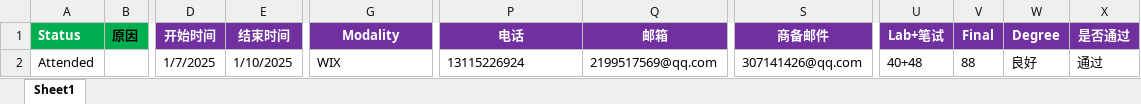
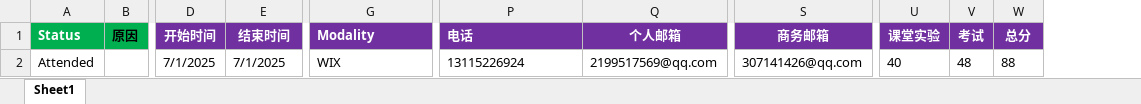
Before and after one commit to masogit/hc-apm-web, an Excel workbook: src/src/main/webapp/portal/zkb/trainV2/trainRecord/APM_ZKB_FE_Train_Record_Template.xlsx, sheet Sheet1, drawn as a sheet; only a part is shown, gaps mark what is left out; values as stored, in another font and other column widths than the file's, no borders; removed rows and columns are numbered as before the commit, all else as after; the diff names each change by its address in the sheet, - before the commit and + after, or states it on an @@ line.

```diff
--- a/src/src/main/webapp/portal/zkb/trainV2/trainRecord/APM_ZKB_FE_Train_Record_Template.xlsx (sheet Sheet1)
+++ b/src/src/main/webapp/portal/zkb/trainV2/trainRecord/APM_ZKB_FE_Train_Record_Template.xlsx (sheet Sheet1)
-column U (Lab+笔试), row 2: 40+48
+column U (课堂实验), row 2: 40
+column V (考试), row 2: 48
-column W (Degree), row 2: 良好
-column X (是否通过), row 2: 通过
-G1 alignment: center
+G1 alignment: left
-P1 alignment: center
+P1 alignment: left
-Q1: 邮箱
+Q1: 个人邮箱
-S1: 商备邮件
+S1: 商务邮箱
-W1: Final
+W1: 总分
-D2 (开始时间): 1/7/2025
+D2 (开始时间): 7/1/2025
-E2 (结束时间): 1/10/2025
+E2 (结束时间): 7/1/2025
```
Also changed, not shown: 6 other files.
